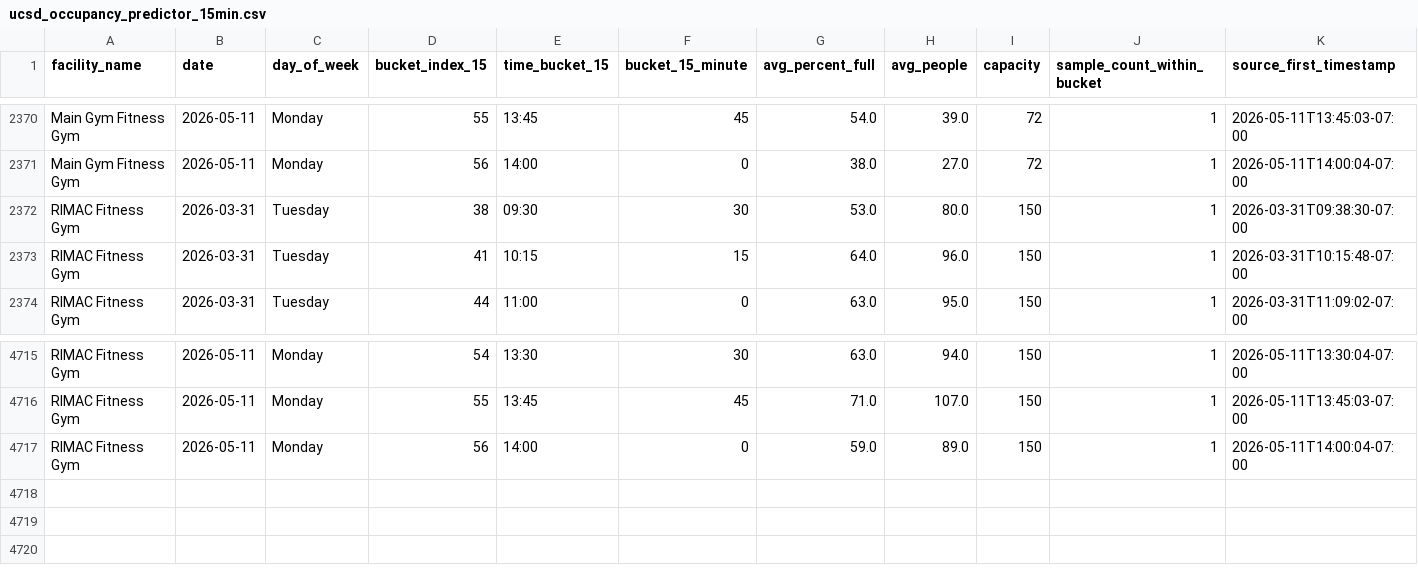
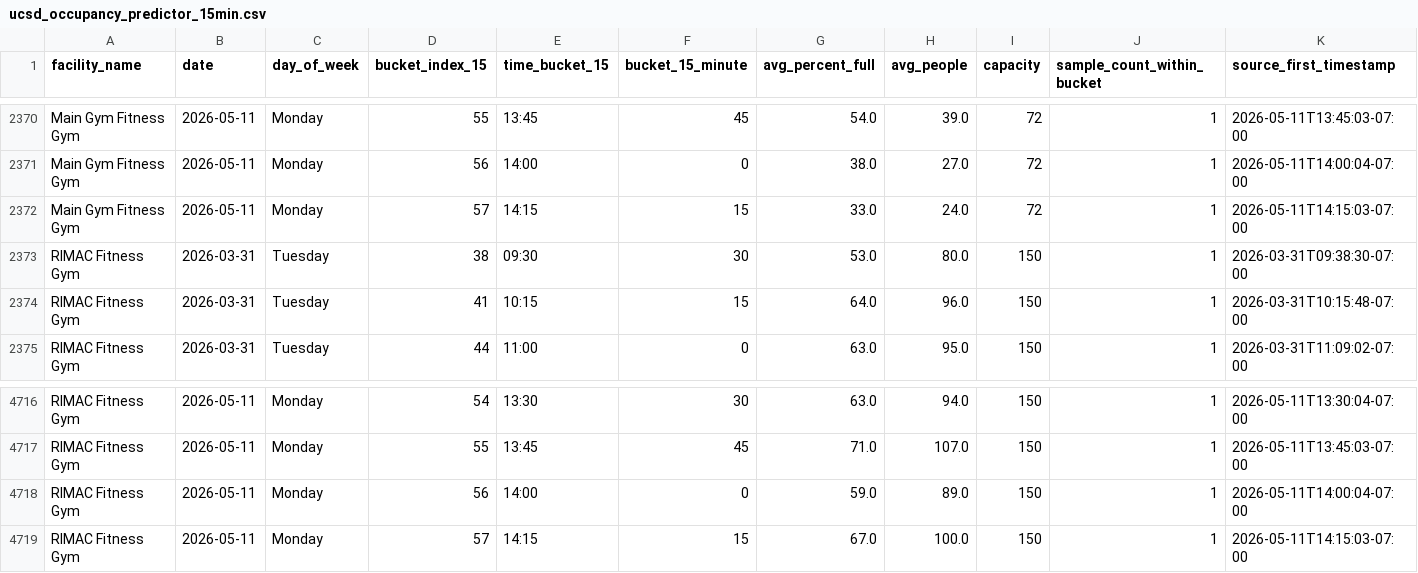
Before and after one commit to aarond67/ucsd-gym-tracker, a CSV file: ucsd_occupancy_predictor_15min.csv, drawn as a sheet; only a part is shown, gaps mark what is left out; the diff names each change by its address in the sheet, - before the commit and + after, or states it on an @@ line.

Commit message:
update occupancy data 2026-05-11 14:15:03

```diff
--- a/ucsd_occupancy_predictor_15min.csv
+++ b/ucsd_occupancy_predictor_15min.csv
+row 2372: Main Gym Fitness Gym | 2026-05-11 | Monday | 57 | 14:15 | 15 | 33.0 | 24.0 | 72 | 1 | 2026-05-11T14:15:03-07:00
+row 4719: RIMAC Fitness Gym | 2026-05-11 | Monday | 57 | 14:15 | 15 | 67.0 | 100.0 | 150 | 1 | 2026-05-11T14:15:03-07:00
```
Also changed, not shown: 4 other files.
